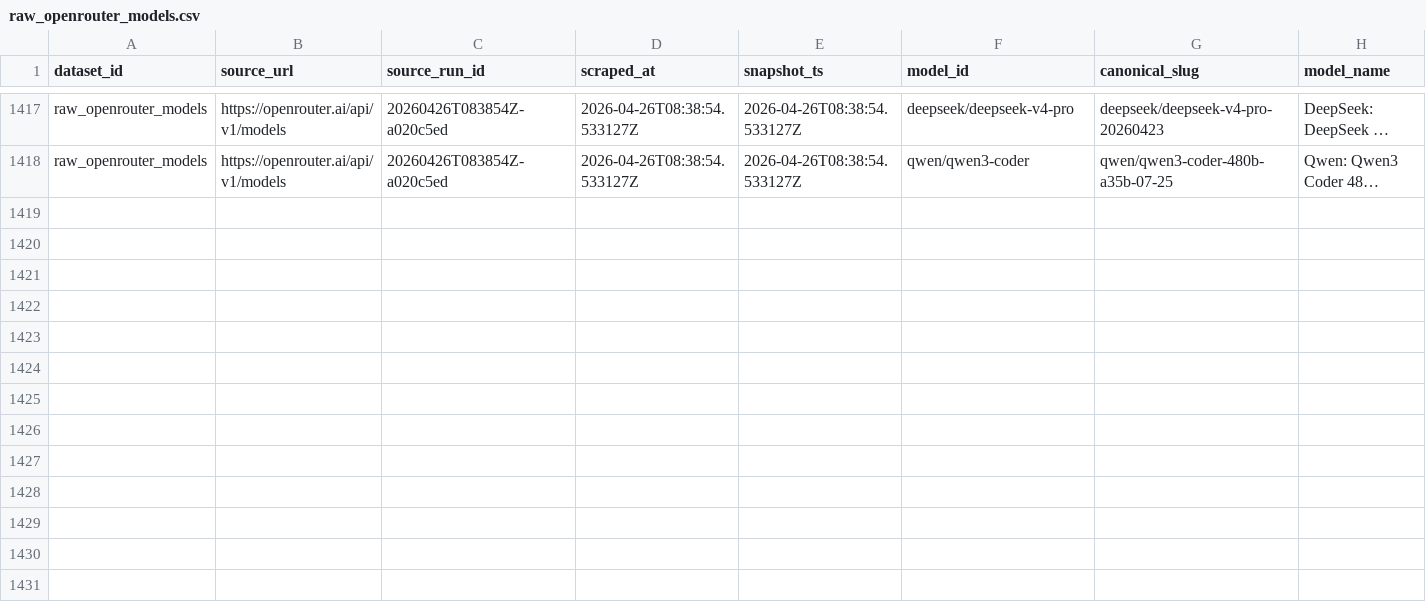
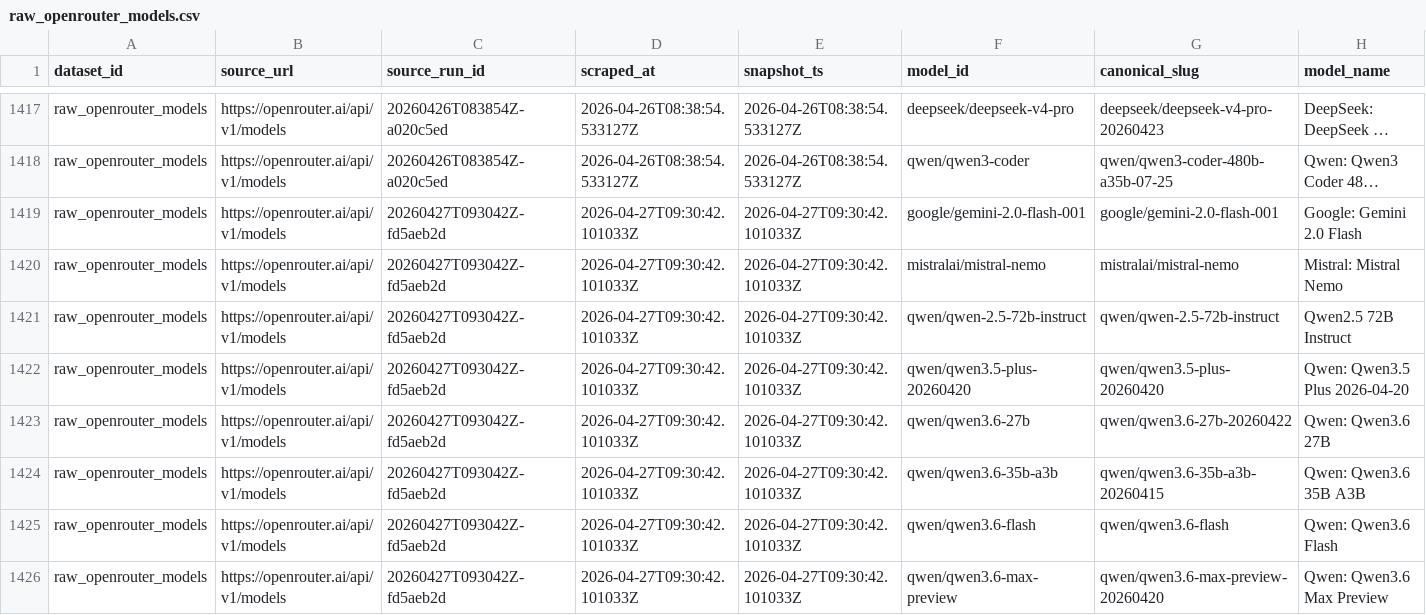
Before and after one commit to Henrywzh/alternative-data, a CSV file: data/normalized/compute_availability/raw_openrouter_models.csv, drawn as a sheet; only a part is shown, gaps mark what is left out; long unchanged cells end in …; rows hold the shown columns only; the diff names each change by its address in the sheet, - before the commit and + after, or states it on an @@ line.

```diff
--- a/data/normalized/compute_availability/raw_openrouter_models.csv
+++ b/data/normalized/compute_availability/raw_openrouter_models.csv
+row 1419: raw_openrouter_models | https://openrouter.ai/api/v1/models | 20260427T093042Z-fd5aeb2d | 2026-04-27T09:30:42.101033Z | 2026-04-27T09:30:42.101033Z | google/gemini-2.0-flash-001 | google/gemini-2.0-flash-001 | Google: Gemini 2.0 Flash
+row 1420: raw_openrouter_models | https://openrouter.ai/api/v1/models | 20260427T093042Z-fd5aeb2d | 2026-04-27T09:30:42.101033Z | 2026-04-27T09:30:42.101033Z | mistralai/mistral-nemo | mistralai/mistral-nemo | Mistral: Mistral Nemo
+row 1421: raw_openrouter_models | https://openrouter.ai/api/v1/models | 20260427T093042Z-fd5aeb2d | 2026-04-27T09:30:42.101033Z | 2026-04-27T09:30:42.101033Z | qwen/qwen-2.5-72b-instruct | qwen/qwen-2.5-72b-instruct | Qwen2.5 72B Instruct
+row 1422: raw_openrouter_models | https://openrouter.ai/api/v1/models | 20260427T093042Z-fd5aeb2d | 2026-04-27T09:30:42.101033Z | 2026-04-27T09:30:42.101033Z | qwen/qwen3.5-plus-20260420 | qwen/qwen3.5-plus-20260420 | Qwen: Qwen3.5 Plus 2026-04-20
+row 1423: raw_openrouter_models | https://openrouter.ai/api/v1/models | 20260427T093042Z-fd5aeb2d | 2026-04-27T09:30:42.101033Z | 2026-04-27T09:30:42.101033Z | qwen/qwen3.6-27b | qwen/qwen3.6-27b-20260422 | Qwen: Qwen3.6 27B
+row 1424: raw_openrouter_models | https://openrouter.ai/api/v1/models | 20260427T093042Z-fd5aeb2d | 2026-04-27T09:30:42.101033Z | 2026-04-27T09:30:42.101033Z | qwen/qwen3.6-35b-a3b | qwen/qwen3.6-35b-a3b-20260415 | Qwen: Qwen3.6 35B A3B
+row 1425: raw_openrouter_models | https://openrouter.ai/api/v1/models | 20260427T093042Z-fd5aeb2d | 2026-04-27T09:30:42.101033Z | 2026-04-27T09:30:42.101033Z | qwen/qwen3.6-flash | qwen/qwen3.6-flash | Qwen: Qwen3.6 Flash
+row 1426: raw_openrouter_models | https://openrouter.ai/api/v1/models | 20260427T093042Z-fd5aeb2d | 2026-04-27T09:30:42.101033Z | 2026-04-27T09:30:42.101033Z | qwen/qwen3.6-max-preview | qwen/qwen3.6-max-preview-20260420 | Qwen: Qwen3.6 Max Preview
```
Also changed, not shown: 2 other files.
